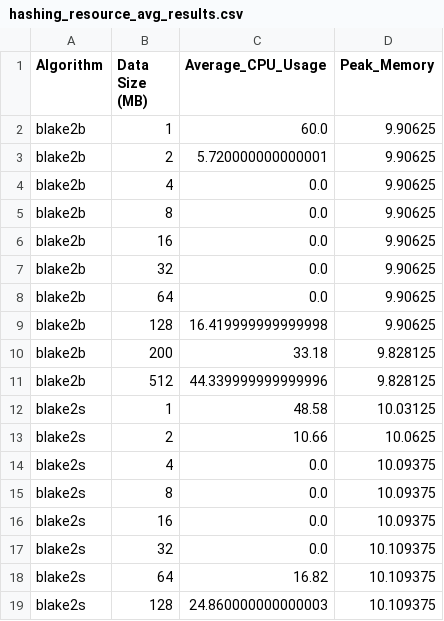
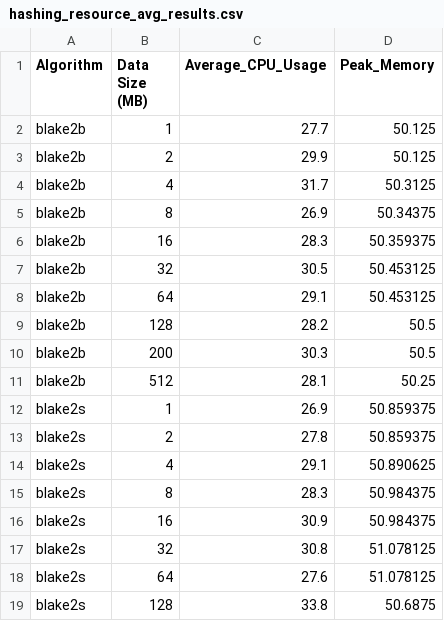
Before and after one commit to locoioioi/Blake2b_Security_Research, a CSV file: text-input/results/macOS/resource_usage/hashing_resource_avg_results.csv, drawn as a sheet; only a part is shown; the diff covers the shown part only.

Commit message:
fix resource consumption

```diff
--- a/text-input/results/macOS/resource_usage/hashing_resource_avg_results.csv
+++ b/text-input/results/macOS/resource_usage/hashing_resource_avg_results.csv
@@ -1,19 +1,19 @@
 Algorithm,Data Size (MB),Average_CPU_Usage,Peak_Memory
-blake2b,1,60.0,9.90625
-blake2b,2,5.720000000000001,9.90625
-blake2b,4,0.0,9.90625
-blake2b,8,0.0,9.90625
-blake2b,16,0.0,9.90625
-blake2b,32,0.0,9.90625
-blake2b,64,0.0,9.90625
-blake2b,128,16.419999999999998,9.90625
-blake2b,200,33.18,9.828125
-blake2b,512,44.339999999999996,9.828125
-blake2s,1,48.58,10.03125
-blake2s,2,10.66,10.0625
-blake2s,4,0.0,10.09375
-blake2s,8,0.0,10.09375
-blake2s,16,0.0,10.09375
-blake2s,32,0.0,10.109375
-blake2s,64,16.82,10.109375
-blake2s,128,24.860000000000003,10.109375
+blake2b,1,27.7,50.125
+blake2b,2,29.9,50.125
+blake2b,4,31.7,50.3125
+blake2b,8,26.9,50.34375
+blake2b,16,28.3,50.359375
+blake2b,32,30.5,50.453125
+blake2b,64,29.1,50.453125
+blake2b,128,28.2,50.5
+blake2b,200,30.3,50.5
+blake2b,512,28.1,50.25
+blake2s,1,26.9,50.859375
+blake2s,2,27.8,50.859375
+blake2s,4,29.1,50.890625
+blake2s,8,28.3,50.984375
+blake2s,16,30.9,50.984375
+blake2s,32,30.8,51.078125
+blake2s,64,27.6,51.078125
+blake2s,128,33.8,50.6875
```
Also changed, not shown: 124 edited cells elsewhere in this file, 4 other files.
